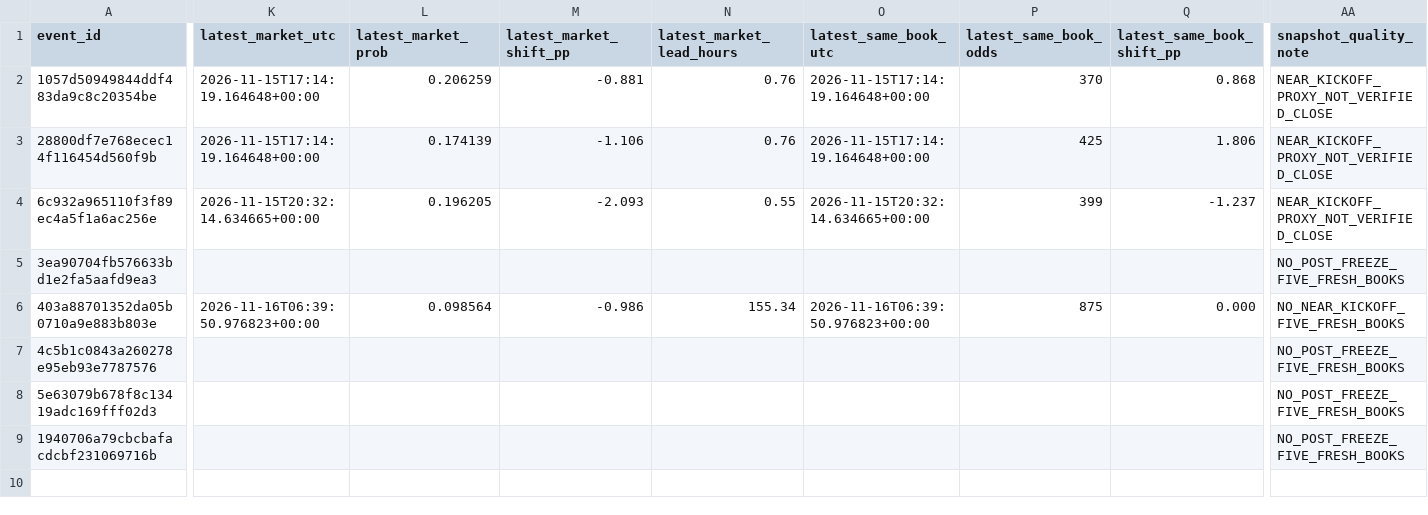
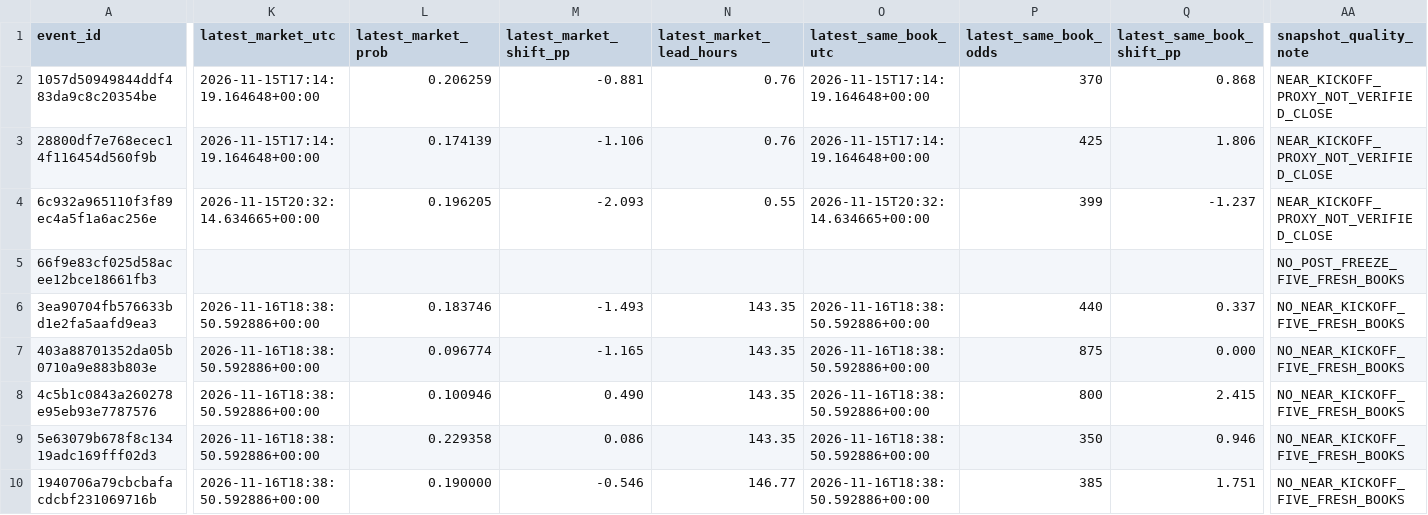
Before and after one commit to tylerbasile-bot/nfl-betting-model, a CSV file: reports/model13_market_validation.csv, drawn as a sheet; only a part is shown, gaps mark what is left out; addresses are those after the commit; rows hold the shown columns only; the diff names each change by its address in the sheet, - before the commit and + after, or states it on an @@ line.

```diff
--- a/reports/model13_market_validation.csv
+++ b/reports/model13_market_validation.csv
+row 5: 66f9e83cf025d58acee12bce18661fb3 |  |  |  |  |  |  |  | NO_POST_FREEZE_FIVE_FRESH_BOOKS
-K6 (latest_market_utc): (empty)
+K6 (latest_market_utc): 2026-11-16T18:38:50.592886+00:00
-L6 (latest_market_prob): (empty)
+L6 (latest_market_prob): 0.183746
-M6 (latest_market_shift_pp): (empty)
+M6 (latest_market_shift_pp): -1.493
-N6 (latest_market_lead_hours): (empty)
+N6 (latest_market_lead_hours): 143.35
-O6 (latest_same_book_utc): (empty)
+O6 (latest_same_book_utc): 2026-11-16T18:38:50.592886+00:00
-P6 (latest_same_book_odds): (empty)
+P6 (latest_same_book_odds): 440
-Q6 (latest_same_book_shift_pp): (empty)
+Q6 (latest_same_book_shift_pp): 0.337
-AA6 (snapshot_quality_note): NO_POST_FREEZE_FIVE_FRESH_BOOKS
+AA6 (snapshot_quality_note): NO_NEAR_KICKOFF_FIVE_FRESH_BOOKS
-K7 (latest_market_utc): 2026-11-16T06:39:50.976823+00:00
+K7 (latest_market_utc): 2026-11-16T18:38:50.592886+00:00
-L7 (latest_market_prob): 0.098564
+L7 (latest_market_prob): 0.096774
-M7 (latest_market_shift_pp): -0.986
+M7 (latest_market_shift_pp): -1.165
-N7 (latest_market_lead_hours): 155.34
+N7 (latest_market_lead_hours): 143.35
-O7 (latest_same_book_utc): 2026-11-16T06:39:50.976823+00:00
+O7 (latest_same_book_utc): 2026-11-16T18:38:50.592886+00:00
-K8:K10 (latest_market_utc): (empty)
+K8:K10 (latest_market_utc): 2026-11-16T18:38:50.592886+00:00
-L8 (latest_market_prob): (empty)
+L8 (latest_market_prob): 0.100946
-M8 (latest_market_shift_pp): (empty)
+M8 (latest_market_shift_pp): 0.490
-N8:N9 (latest_market_lead_hours): (empty)
+N8:N9 (latest_market_lead_hours): 143.35
-O8:O10 (latest_same_book_utc): (empty)
+O8:O10 (latest_same_book_utc): 2026-11-16T18:38:50.592886+00:00
-P8 (latest_same_book_odds): (empty)
+P8 (latest_same_book_odds): 800
-Q8 (latest_same_book_shift_pp): (empty)
+Q8 (latest_same_book_shift_pp): 2.415
-AA8:AA10 (snapshot_quality_note): NO_POST_FREEZE_FIVE_FRESH_BOOKS
+AA8:AA10 (snapshot_quality_note): NO_NEAR_KICKOFF_FIVE_FRESH_BOOKS
-L9 (latest_market_prob): (empty)
+L9 (latest_market_prob): 0.229358
-M9 (latest_market_shift_pp): (empty)
+M9 (latest_market_shift_pp): 0.086
-P9 (latest_same_book_odds): (empty)
+P9 (latest_same_book_odds): 350
-Q9 (latest_same_book_shift_pp): (empty)
+Q9 (latest_same_book_shift_pp): 0.946
-L10 (latest_market_prob): (empty)
+L10 (latest_market_prob): 0.190000
-M10 (latest_market_shift_pp): (empty)
+M10 (latest_market_shift_pp): -0.546
-N10 (latest_market_lead_hours): (empty)
+N10 (latest_market_lead_hours): 146.77
-P10 (latest_same_book_odds): (empty)
+P10 (latest_same_book_odds): 385
-Q10 (latest_same_book_shift_pp): (empty)
+Q10 (latest_same_book_shift_pp): 1.751
```
Also changed, not shown: data/model13/frozen_price_candidates.csv, reports/model10_evaluation.csv, 11 other files.
